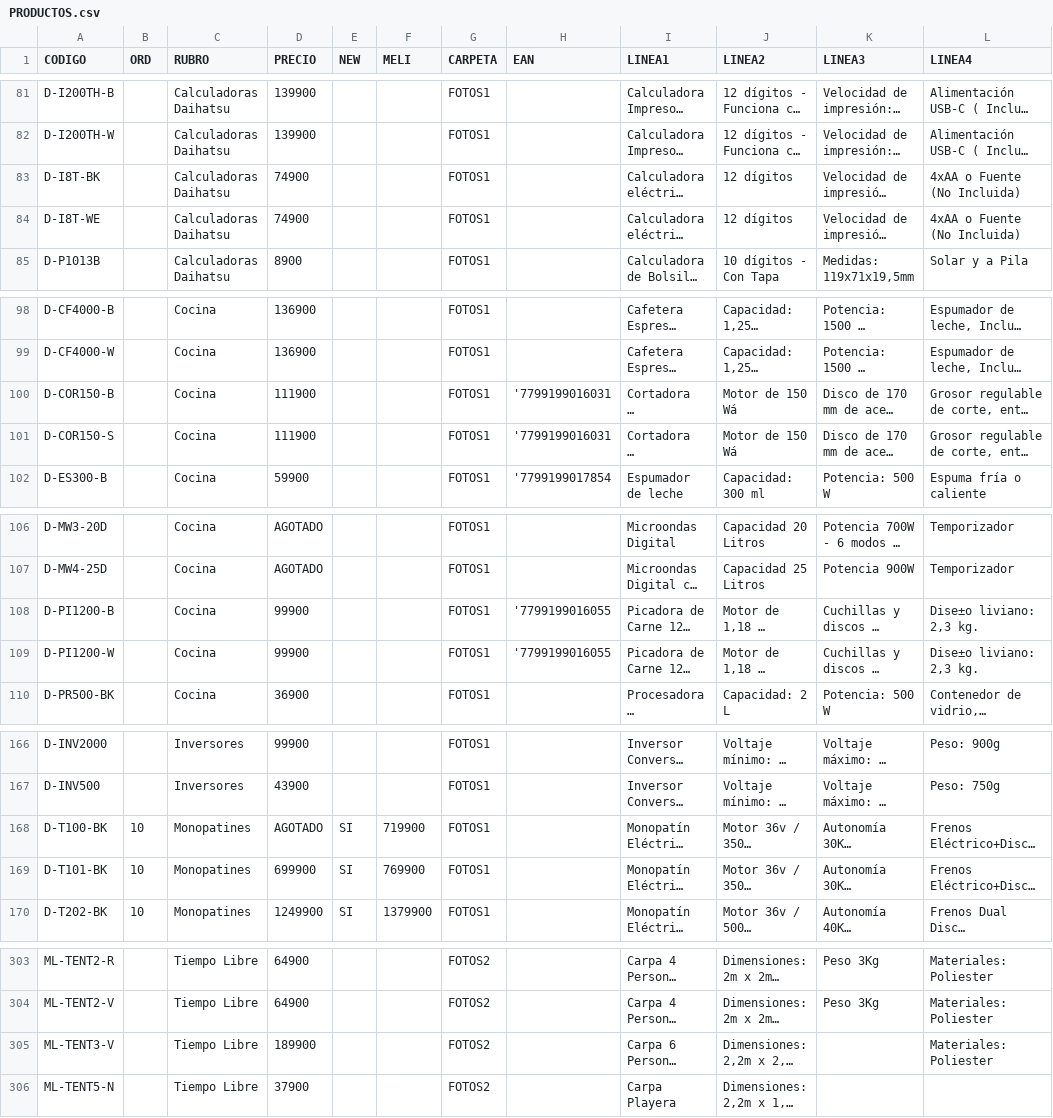
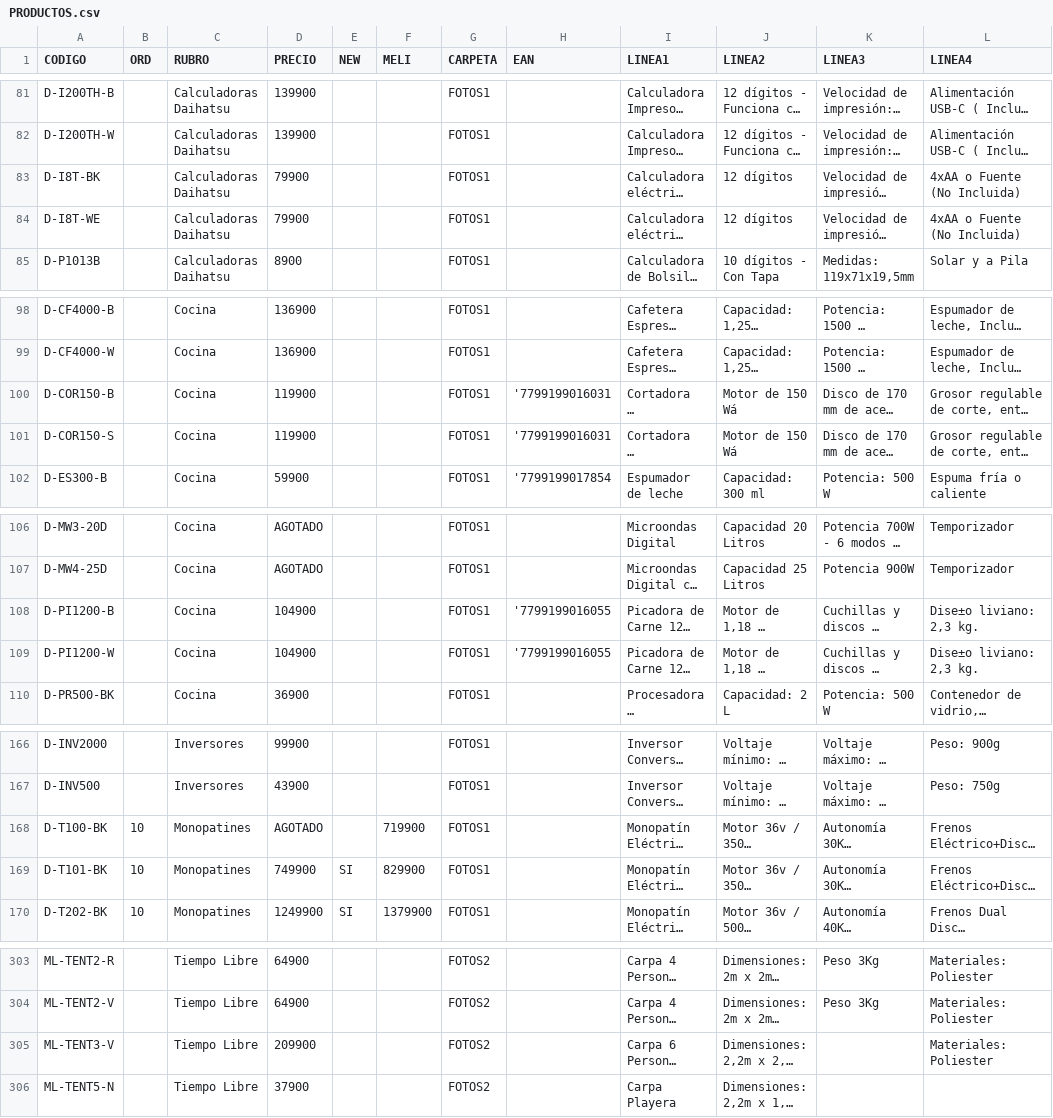
Before and after one commit to DaihatsuHub/CATALOGO-GENERAL, a CSV file: PRODUCTOS.csv, drawn as a sheet; only a part is shown, gaps mark what is left out; long unchanged cells end in …; the diff names each change by its address in the sheet, - before the commit and + after, or states it on an @@ line.

Commit message:
Add files via upload

```diff
--- a/PRODUCTOS.csv
+++ b/PRODUCTOS.csv
-D83:D84 (PRECIO): 74900
+D83:D84 (PRECIO): 79900
-D100:D101 (PRECIO): 111900
+D100:D101 (PRECIO): 119900
-D108:D109 (PRECIO): 99900
+D108:D109 (PRECIO): 104900
-E168 (NEW): SI
+E168 (NEW): (empty)
-D169 (PRECIO): 699900
+D169 (PRECIO): 749900
-F169 (MELI): 769900
+F169 (MELI): 829900
-D305 (PRECIO): 189900
+D305 (PRECIO): 209900
```
